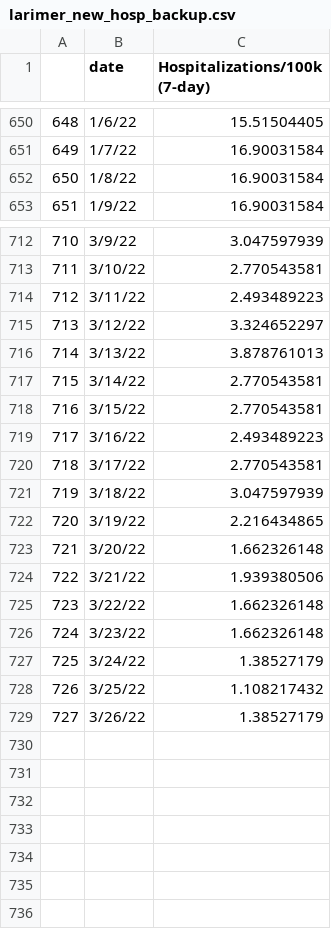
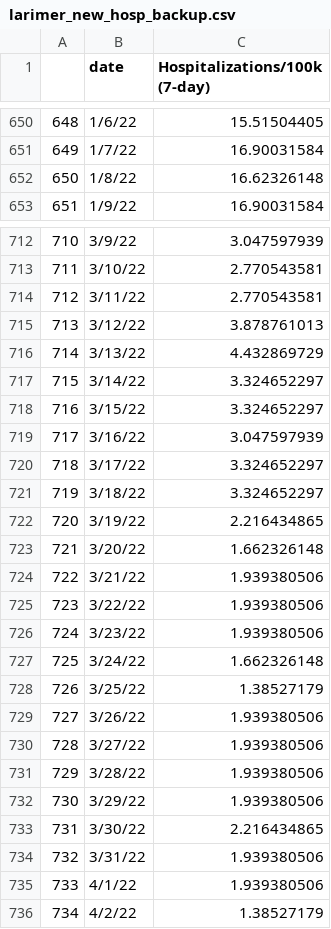
Before and after one commit to codyish/larimer_covid, a CSV file: larimer_new_hosp_backup.csv, drawn as a sheet; only a part is shown, gaps mark what is left out; the diff covers the shown part only.

```diff
--- a/larimer_new_hosp_backup.csv
+++ b/larimer_new_hosp_backup.csv
@@ -651,3 +651,3 @@
 649,1/7/22,16.90031584
-650,1/8/22,16.90031584
+650,1/8/22,16.62326148
 651,1/9/22,16.90031584
@@ -713,10 +713,10 @@
 711,3/10/22,2.770543581
-712,3/11/22,2.493489223
-713,3/12/22,3.324652297
-714,3/13/22,3.878761013
-715,3/14/22,2.770543581
-716,3/15/22,2.770543581
-717,3/16/22,2.493489223
-718,3/17/22,2.770543581
-719,3/18/22,3.047597939
+712,3/11/22,2.770543581
+713,3/12/22,3.878761013
+714,3/13/22,4.432869729
+715,3/14/22,3.324652297
+716,3/15/22,3.324652297
+717,3/16/22,3.047597939
+718,3/17/22,3.324652297
+719,3/18/22,3.324652297
 720,3/19/22,2.216434865
@@ -724,6 +724,13 @@
 722,3/21/22,1.939380506
-723,3/22/22,1.662326148
-724,3/23/22,1.662326148
-725,3/24/22,1.38527179
-726,3/25/22,1.108217432
-727,3/26/22,1.38527179
+723,3/22/22,1.939380506
+724,3/23/22,1.939380506
+725,3/24/22,1.662326148
+726,3/25/22,1.38527179
+727,3/26/22,1.939380506
+728,3/27/22,1.939380506
+729,3/28/22,1.939380506
+730,3/29/22,1.939380506
+731,3/30/22,2.216434865
+732,3/31/22,1.939380506
+733,4/1/22,1.939380506
+734,4/2/22,1.38527179
```
Also changed, not shown: 15 edited cells elsewhere in this file, combo_df_backup.csv, larimer_vac_backup.csv, 9 other files.
